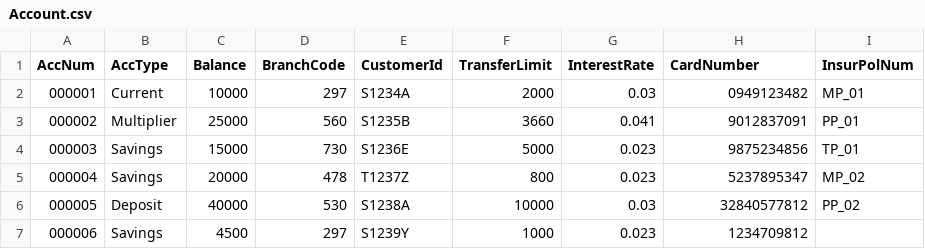
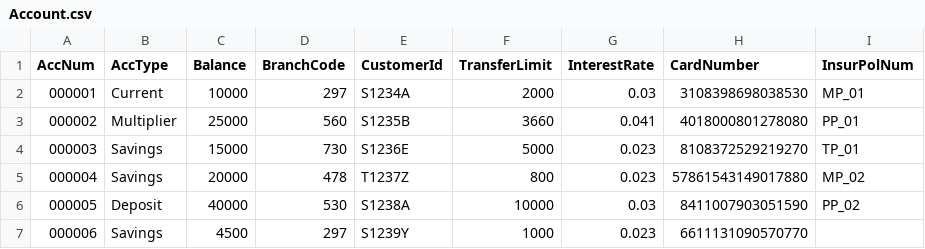
Before and after one commit to liptontea19/OOP_GRP21_Proj, a CSV file: Source Codes/Account.csv, drawn as a sheet.

```diff
--- a/Source Codes/Account.csv
+++ b/Source Codes/Account.csv
@@ -1,7 +1,7 @@
 AccNum,AccType,Balance,BranchCode,CustomerId,TransferLimit,InterestRate,CardNumber,InsurPolNum
-000001,"Current",10000,297,"S1234A",2000,0.03,0949123482,"MP_01"
-000002,"Multiplier",25000,560,"S1235B",3660,0.041,9012837091,"PP_01"
-000003,"Savings",15000,730,"S1236E",5000,0.023,9875234856,"TP_01"
-000004,"Savings",20000,478,"T1237Z",800,0.023,5237895347,"MP_02"
-000005,"Deposit",40000,530,"S1238A",10000,0.03,32840577812,"PP_02"
-000006,"Savings",4500,297,"S1239Y",1000,0.023,1234709812
+000001,"Current",10000,297,"S1234A",2000,0.03,3108398698038530,"MP_01"
+000002,"Multiplier",25000,560,"S1235B",3660,0.041,4018000801278080,"PP_01"
+000003,"Savings",15000,730,"S1236E",5000,0.023,8108372529219270,"TP_01"
+000004,"Savings",20000,478,"T1237Z",800,0.023,57861543149017880,"MP_02"
+000005,"Deposit",40000,530,"S1238A",10000,0.03,8411007903051590,"PP_02"
+000006,"Savings",4500,297,"S1239Y",1000,0.023,6611131090570770,""
```
Also changed, not shown: 1 other file.
